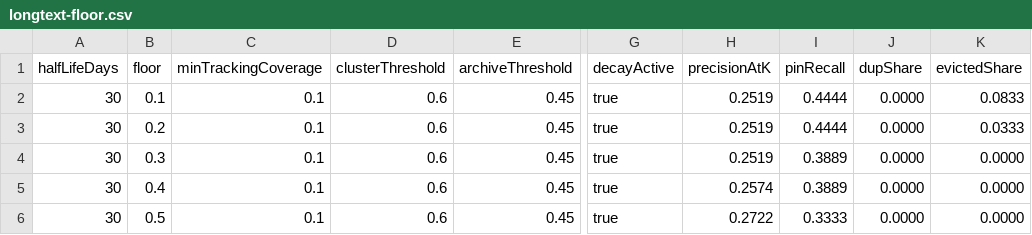
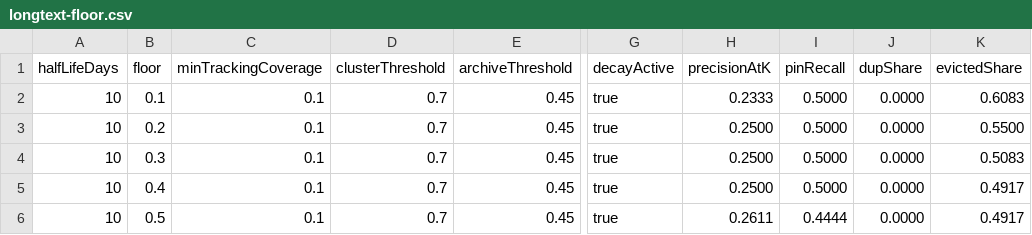
Before and after one commit to waliean/tdai-forgetting, a CSV file: docs/experiments/参数敏感度-2026-11-06/longtext-floor.csv, drawn as a sheet; only a part is shown, gaps mark what is left out; the diff names each change by its address in the sheet, - before the commit and + after, or states it on an @@ line.

```diff
--- a/docs/experiments/参数敏感度-2026-11-06/longtext-floor.csv
+++ b/docs/experiments/参数敏感度-2026-11-06/longtext-floor.csv
-A2:A6 (halfLifeDays): 30
+A2:A6 (halfLifeDays): 10
-D2:D6 (clusterThreshold): 0.6
+D2:D6 (clusterThreshold): 0.7
-H2 (precisionAtK): 0.2519
+H2 (precisionAtK): 0.2333
-I2:I3 (pinRecall): 0.4444
+I2:I3 (pinRecall): 0.5000
-K2 (evictedShare): 0.0833
+K2 (evictedShare): 0.6083
-H3:H4 (precisionAtK): 0.2519
+H3:H4 (precisionAtK): 0.2500
-K3 (evictedShare): 0.0333
+K3 (evictedShare): 0.5500
-I4:I5 (pinRecall): 0.3889
+I4:I5 (pinRecall): 0.5000
-K4 (evictedShare): 0.0000
+K4 (evictedShare): 0.5083
-H5 (precisionAtK): 0.2574
+H5 (precisionAtK): 0.2500
-K5:K6 (evictedShare): 0.0000
+K5:K6 (evictedShare): 0.4917
-H6 (precisionAtK): 0.2722
+H6 (precisionAtK): 0.2611
-I6 (pinRecall): 0.3333
+I6 (pinRecall): 0.4444
```
Also changed, not shown: docs/experiments/参数敏感度-2026-11-06/longtext-archiveLow.csv, docs/experiments/参数敏感度-2026-11-06/longtext-archiveThreshold.csv, 25 other files.
